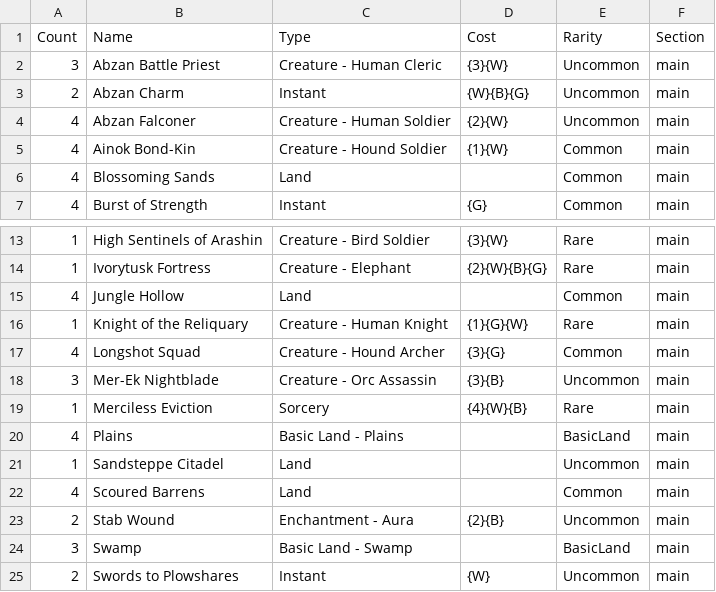
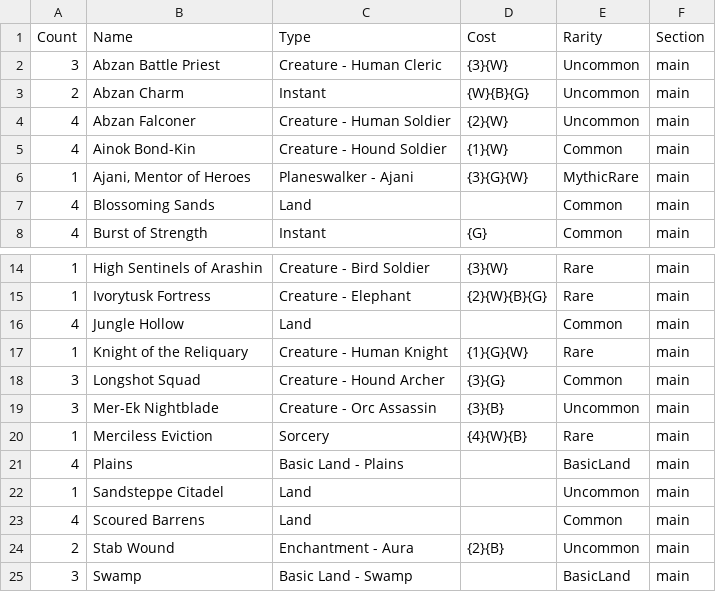
Before and after one commit to 8bit1337/MTG, a CSV file: Modern/Outlast.csv, drawn as a sheet; only a part is shown, gaps mark what is left out; the shorter side is filled out with more unchanged rows.

```diff
--- a/Modern/Outlast.csv
+++ b/Modern/Outlast.csv
@@ -5,2 +5,3 @@ Count,Name,Type,Cost,Rarity,Section
 4,Ainok Bond-Kin,Creature  - Hound Soldier,{1}{W},Common,main
+1,"Ajani, Mentor of Heroes",Planeswalker  - Ajani,{3}{G}{W},MythicRare,main
 4,Blossoming Sands,Land,,Common,main
@@ -16,3 +17,3 @@ Count,Name,Type,Cost,Rarity,Section
 1,Knight of the Reliquary,Creature  - Human Knight,{1}{G}{W},Rare,main
-4,Longshot Squad,Creature  - Hound Archer,{3}{G},Common,main
+3,Longshot Squad,Creature  - Hound Archer,{3}{G},Common,main
 3,Mer-Ek Nightblade,Creature  - Orc Assassin,{3}{B},Uncommon,main
```
Also changed, not shown: Commander/Tresserhorn.csv, Vintage/Dragons!.csv, 3 other files.
